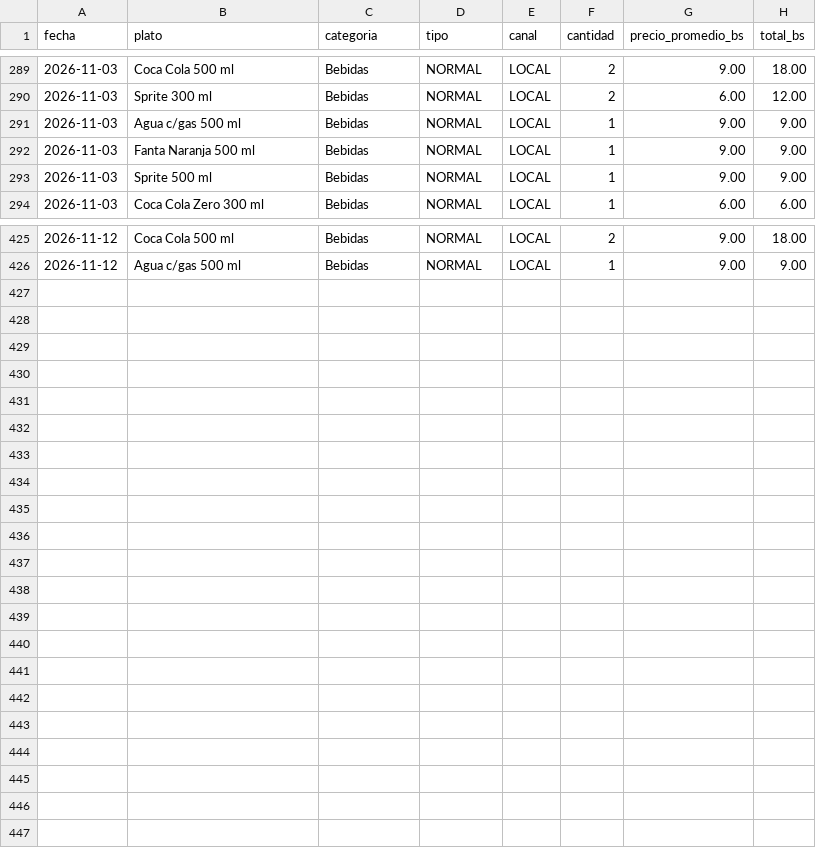
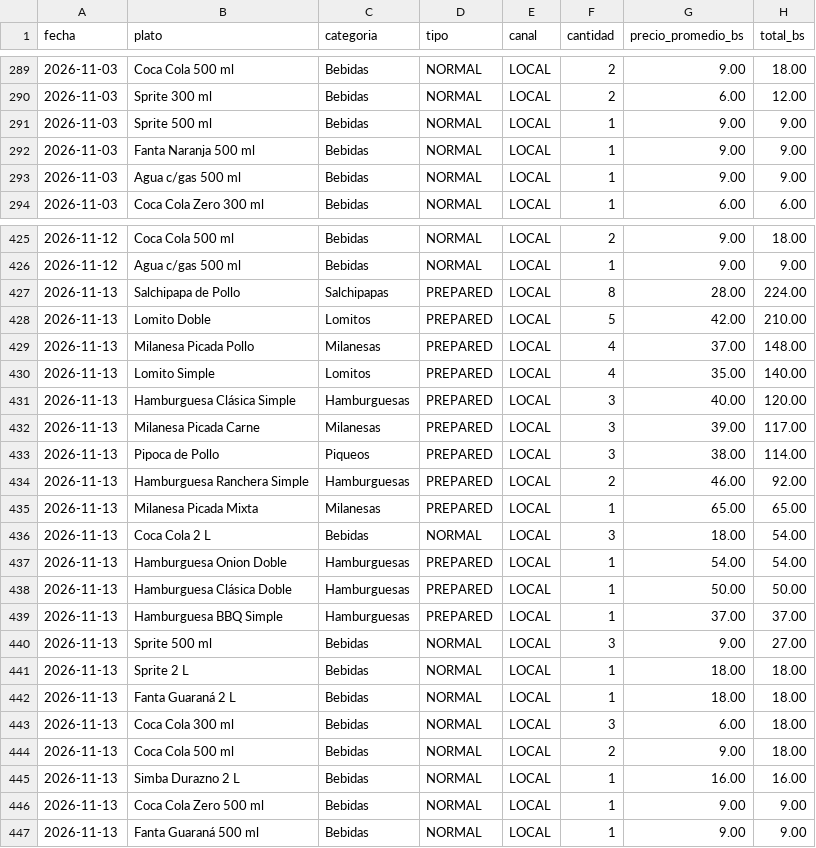
Before and after one commit to ytalamas18/delycia-cerebro, a CSV file: datos/ventas_por_plato.csv, drawn as a sheet; only a part is shown, gaps mark what is left out; the diff covers the shown part only.

Commit message:
datos: export 2026-11-14

```diff
--- a/datos/ventas_por_plato.csv
+++ b/datos/ventas_por_plato.csv
@@ -290,5 +290,5 @@ fecha,plato,categoria,tipo,canal,cantidad,precio_promedio_bs,total_bs
 2026-11-03,Sprite 300 ml,Bebidas,NORMAL,LOCAL,2,6.00,12.00
+2026-11-03,Sprite 500 ml,Bebidas,NORMAL,LOCAL,1,9.00,9.00
+2026-11-03,Fanta Naranja 500 ml,Bebidas,NORMAL,LOCAL,1,9.00,9.00
 2026-11-03,Agua c/gas 500 ml,Bebidas,NORMAL,LOCAL,1,9.00,9.00
-2026-11-03,Fanta Naranja 500 ml,Bebidas,NORMAL,LOCAL,1,9.00,9.00
-2026-11-03,Sprite 500 ml,Bebidas,NORMAL,LOCAL,1,9.00,9.00
 2026-11-03,Coca Cola Zero 300 ml,Bebidas,NORMAL,LOCAL,1,6.00,6.00
@@ -426 +426,22 @@ fecha,plato,categoria,tipo,canal,cantidad,precio_promedio_bs,total_bs
 2026-11-12,Agua c/gas 500 ml,Bebidas,NORMAL,LOCAL,1,9.00,9.00
+2026-11-13,Salchipapa de Pollo,Salchipapas,PREPARED,LOCAL,8,28.00,224.00
+2026-11-13,Lomito Doble,Lomitos,PREPARED,LOCAL,5,42.00,210.00
+2026-11-13,Milanesa Picada Pollo,Milanesas,PREPARED,LOCAL,4,37.00,148.00
+2026-11-13,Lomito Simple,Lomitos,PREPARED,LOCAL,4,35.00,140.00
+2026-11-13,Hamburguesa Clásica Simple,Hamburguesas,PREPARED,LOCAL,3,40.00,120.00
+2026-11-13,Milanesa Picada Carne,Milanesas,PREPARED,LOCAL,3,39.00,117.00
+2026-11-13,Pipoca de Pollo,Piqueos,PREPARED,LOCAL,3,38.00,114.00
+2026-11-13,Hamburguesa Ranchera Simple,Hamburguesas,PREPARED,LOCAL,2,46.00,92.00
+2026-11-13,Milanesa Picada Mixta,Milanesas,PREPARED,LOCAL,1,65.00,65.00
+2026-11-13,Coca Cola 2 L,Bebidas,NORMAL,LOCAL,3,18.00,54.00
+2026-11-13,Hamburguesa Onion Doble,Hamburguesas,PREPARED,LOCAL,1,54.00,54.00
+2026-11-13,Hamburguesa Clásica Doble,Hamburguesas,PREPARED,LOCAL,1,50.00,50.00
+2026-11-13,Hamburguesa BBQ Simple,Hamburguesas,PREPARED,LOCAL,1,37.00,37.00
+2026-11-13,Sprite 500 ml,Bebidas,NORMAL,LOCAL,3,9.00,27.00
+2026-11-13,Sprite 2 L,Bebidas,NORMAL,LOCAL,1,18.00,18.00
+2026-11-13,Fanta Guaraná 2 L,Bebidas,NORMAL,LOCAL,1,18.00,18.00
+2026-11-13,Coca Cola 300 ml,Bebidas,NORMAL,LOCAL,3,6.00,18.00
+2026-11-13,Coca Cola 500 ml,Bebidas,NORMAL,LOCAL,2,9.00,18.00
+2026-11-13,Simba Durazno 2 L,Bebidas,NORMAL,LOCAL,1,16.00,16.00
+2026-11-13,Coca Cola Zero 500 ml,Bebidas,NORMAL,LOCAL,1,9.00,9.00
+2026-11-13,Fanta Guaraná 500 ml,Bebidas,NORMAL,LOCAL,1,9.00,9.00
```
Also changed, not shown: 27 moved rows elsewhere in this file, datos/cierres_caja.csv, datos/cuentas_por_cobrar.csv, 2 other files.
